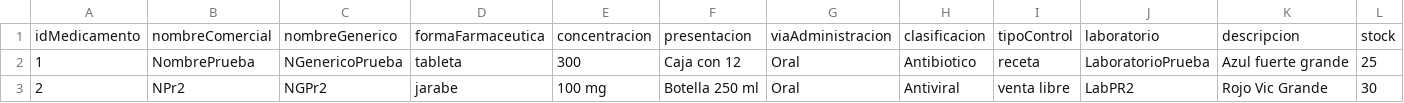
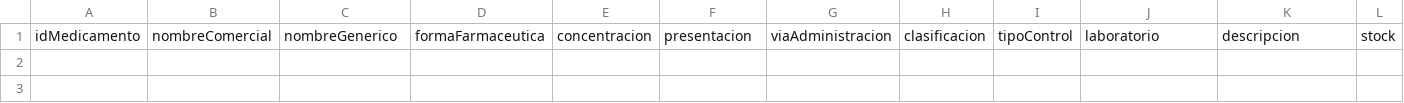
Before and after one commit to J3F33M1/Base-de-datos, a CSV file: Práctica02_LosSúperDatos/src/medicamentos.csv, drawn as a sheet; only a part is shown; rows hold the shown columns only; the diff names each change by its address in the sheet, - before the commit and + after, or states it on an @@ line.

```diff
--- a/Práctica02_LosSúperDatos/src/medicamentos.csv
+++ b/Práctica02_LosSúperDatos/src/medicamentos.csv
-row 2: 1 | NombrePrueba | NGenericoPrueba | tableta | 300 | Caja con 12 | Oral | Antibiotico | receta | LaboratorioPrueba | Azul fuerte grande | 25
-row 3: 2 | NPr2 | NGPr2 | jarabe | 100 mg | Botella 250 ml | Oral | Antiviral | venta libre | LabPR2 | Rojo Vic Grande | 30
```
Also changed, not shown: Práctica02_LosSúperDatos/src/clientes.csv, 5 other files.
